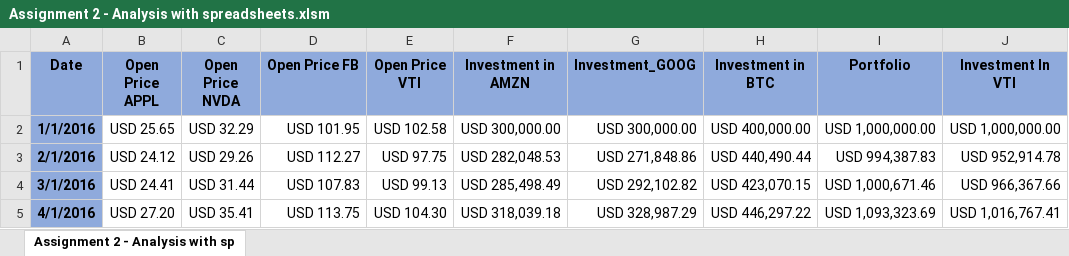
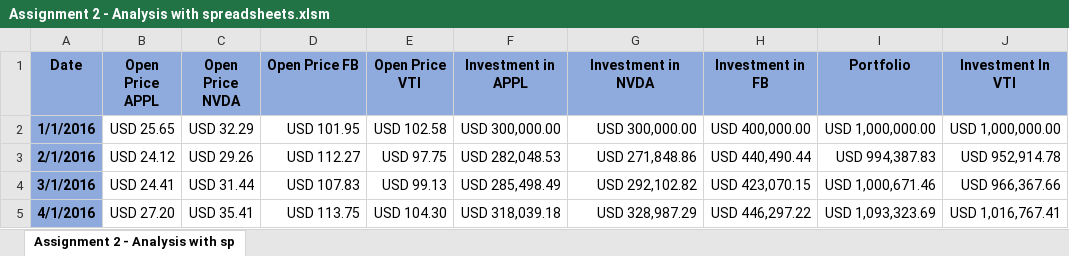
Before and after one commit to nourahalsaadan/Coding-DOJO, an Excel workbook: Assignment 2 - Analysis with spreadsheets.xlsm, sheet Assignment 2 - Analysis with sp, drawn as a sheet; only a part is shown; values as stored, in another font and other column widths than the file's, no borders; charts and pictures not drawn; the diff names each change by its address in the sheet, - before the commit and + after, or states it on an @@ line.

Commit message:
Add files via upload

```diff
--- a/Assignment 2 - Analysis with spreadsheets.xlsm (sheet Assignment 2 - Analysis with sp)
+++ b/Assignment 2 - Analysis with spreadsheets.xlsm (sheet Assignment 2 - Analysis with sp)
-F1: Investment in AMZN
+F1: Investment in APPL
-G1: Investment_GOOG
+G1: Investment in NVDA
-H1: Investment in BTC
+H1: Investment in FB
```
